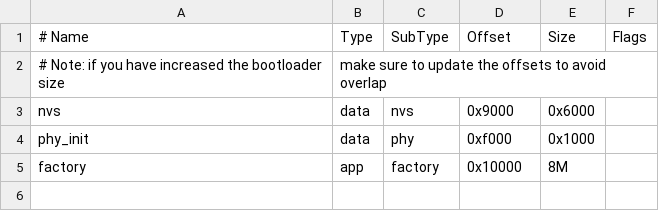
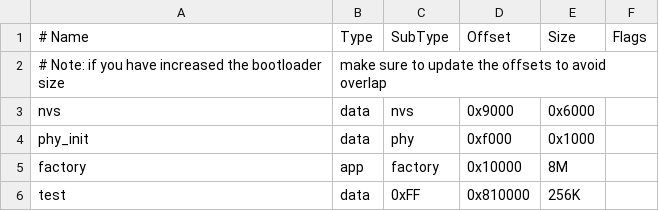
Before and after one commit to Ocean-lhy/M5Stop_Watch_test, a CSV file: partitions.csv, drawn as a sheet; the diff names each change by its address in the sheet, - before the commit and + after, or states it on an @@ line.

```diff
--- a/partitions.csv
+++ b/partitions.csv
+row 6: test | data | 0xFF | 0x810000 | 256K
```
Also changed, not shown: 5 other files.
